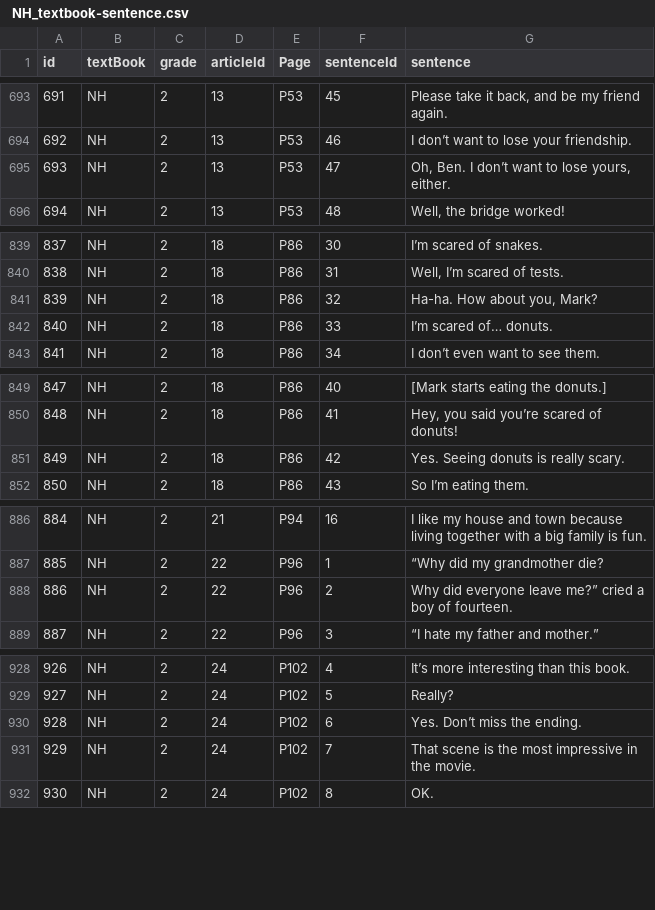
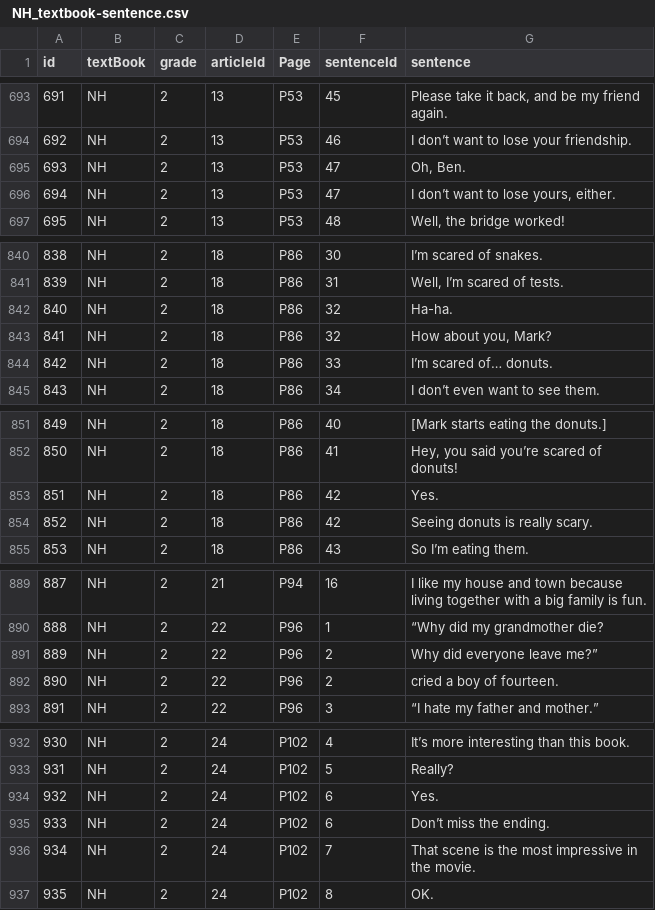
Before and after one commit to m37335/kanagawa-exam, a CSV file: data/ NH_textbook-sentence.csv, drawn as a sheet; only a part is shown, gaps mark what is left out; addresses are those after the commit; the diff covers the shown part only; the diff names each change by its address in the sheet, - before the commit and + after, or states it on an @@ line.

Commit message:
Add files via upload

```diff
--- a/data/ NH_textbook-sentence.csv
+++ b/data/ NH_textbook-sentence.csv
+row 695: 693 | NH | 2 | 13 | P53 | 47 | Oh, Ben.
@@ column A (id) renumbered from row 696 down @@
-G696 (sentence): Oh, Ben. I don’t want to lose yours, either.
+G696 (sentence): I don’t want to lose yours, either.
+row 842: 840 | NH | 2 | 18 | P86 | 32 | Ha-ha.
-G843 (sentence): Ha-ha. How about you, Mark?
+G843 (sentence): How about you, Mark?
+row 853: 851 | NH | 2 | 18 | P86 | 42 | Yes.
-G854 (sentence): Yes. Seeing donuts is really scary.
+G854 (sentence): Seeing donuts is really scary.
-G891 (sentence): Why did everyone leave me?” cried a boy of fourteen.
+G891 (sentence): Why did everyone leave me?”
+row 892: 890 | NH | 2 | 22 | P96 | 2 | cried a boy of fourteen.
+row 934: 932 | NH | 2 | 24 | P102 | 6 | Yes.
-G935 (sentence): Yes. Don’t miss the ending.
+G935 (sentence): Don’t miss the ending.
```
Also changed, not shown: 1 added row and 4 edited cells elsewhere in this file.
